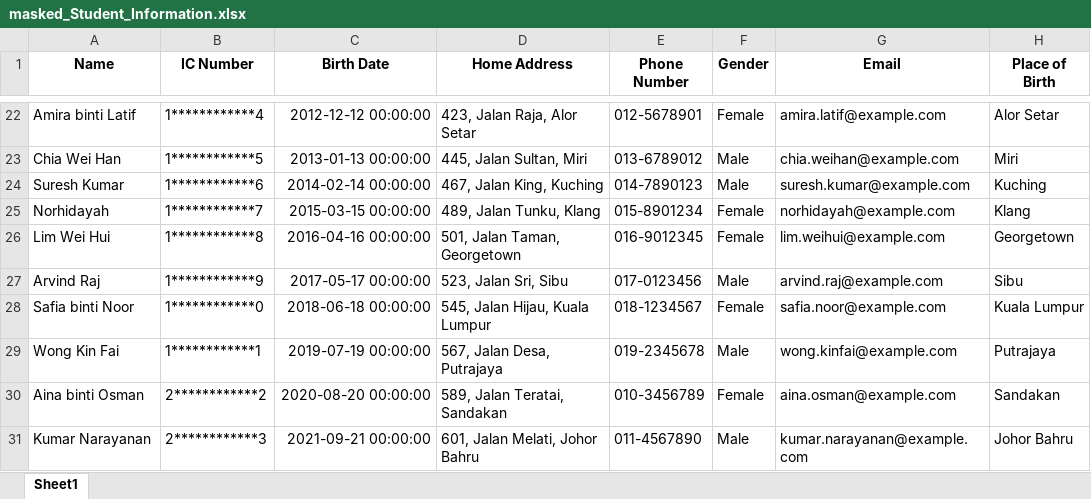
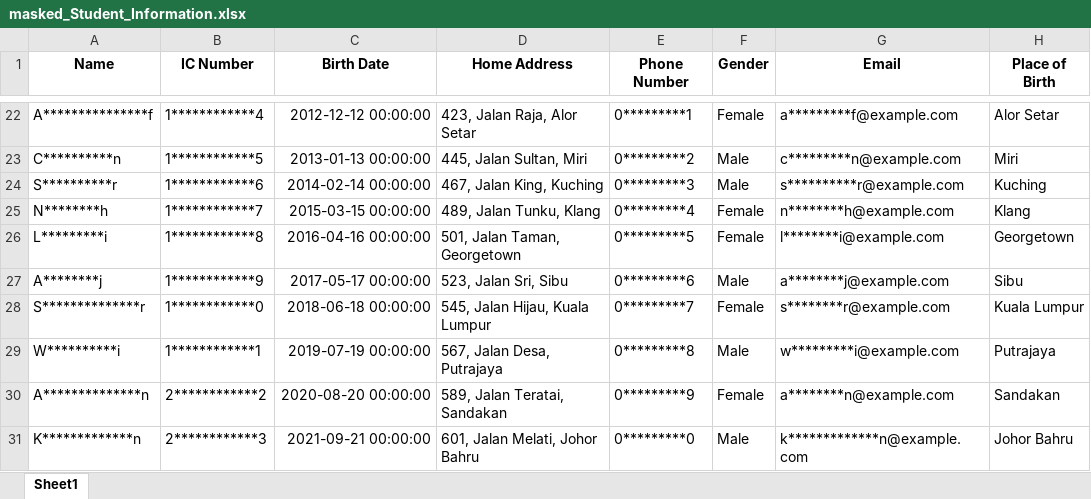
Before and after one commit to ird1natris/Data-Masking, an Excel workbook: backend/uploads/masked/masked_Student_Information.xlsx, sheet Sheet1, drawn as a sheet; only a part is shown, gaps mark what is left out; values as stored, in another font and other column widths than the file's, no borders; the diff covers the shown part only; the diff names each change by its address in the sheet, - before the commit and + after, or states it on an @@ line.

```diff
--- a/backend/uploads/masked/masked_Student_Information.xlsx (sheet Sheet1)
+++ b/backend/uploads/masked/masked_Student_Information.xlsx (sheet Sheet1)
-A22 (Name): Amira binti Latif
+A22 (Name): A***************f
-E22 (Phone Number): 012-5678901
+E22 (Phone Number): 0*********1
-G22 (Email): amira.latif@example.com
+G22 (Email): a*********f@example.com
-A23 (Name): Chia Wei Han
+A23 (Name): C**********n
-E23 (Phone Number): 013-6789012
+E23 (Phone Number): 0*********2
-G23 (Email): chia.weihan@example.com
+G23 (Email): c*********n@example.com
-A24 (Name): Suresh Kumar
+A24 (Name): S**********r
-E24 (Phone Number): 014-7890123
+E24 (Phone Number): 0*********3
-G24 (Email): suresh.kumar@example.com
+G24 (Email): s**********r@example.com
-A25 (Name): Norhidayah
+A25 (Name): N********h
-E25 (Phone Number): 015-8901234
+E25 (Phone Number): 0*********4
-G25 (Email): norhidayah@example.com
+G25 (Email): n********h@example.com
-A26 (Name): Lim Wei Hui
+A26 (Name): L*********i
-E26 (Phone Number): 016-9012345
+E26 (Phone Number): 0*********5
-G26 (Email): lim.weihui@example.com
+G26 (Email): l********i@example.com
-A27 (Name): Arvind Raj
+A27 (Name): A********j
-E27 (Phone Number): 017-0123456
+E27 (Phone Number): 0*********6
-G27 (Email): arvind.raj@example.com
+G27 (Email): a********j@example.com
-A28 (Name): Safia binti Noor
+A28 (Name): S**************r
-E28 (Phone Number): 018-1234567
+E28 (Phone Number): 0*********7
-G28 (Email): safia.noor@example.com
+G28 (Email): s********r@example.com
-A29 (Name): Wong Kin Fai
+A29 (Name): W**********i
-E29 (Phone Number): 019-2345678
+E29 (Phone Number): 0*********8
-G29 (Email): wong.kinfai@example.com
+G29 (Email): w*********i@example.com
-A30 (Name): Aina binti Osman
+A30 (Name): A**************n
-E30 (Phone Number): 010-3456789
+E30 (Phone Number): 0*********9
-G30 (Email): aina.osman@example.com
+G30 (Email): a********n@example.com
-A31 (Name): Kumar Narayanan
+A31 (Name): K*************n
-E31 (Phone Number): 011-4567890
+E31 (Phone Number): 0*********0
-G31 (Email): kumar.narayanan@example.com
+G31 (Email): k*************n@example.com
```
Also changed, not shown: 60 edited cells elsewhere in this sheet, 1 other file.
